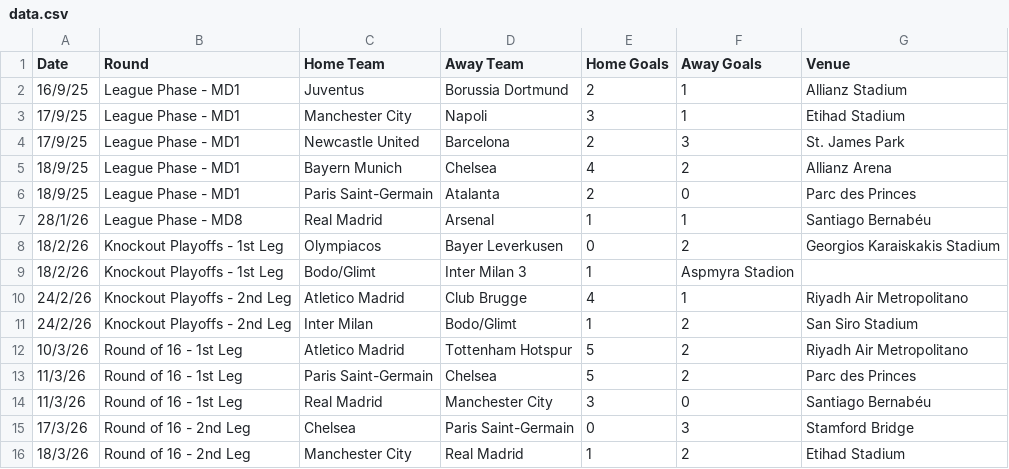
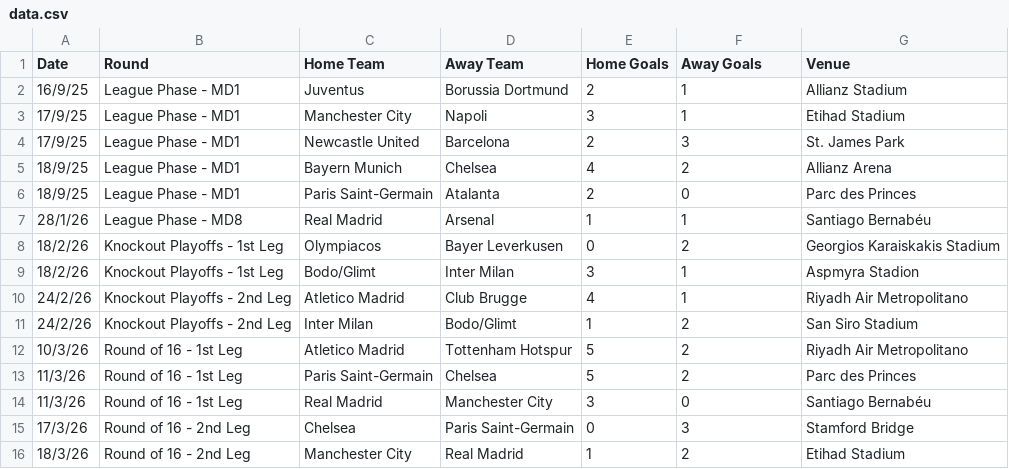
Before and after one commit to thuriga/UCLYTICS, a CSV file: data.csv, drawn as a sheet; only a part is shown.

Commit message:
Fix formatting in Knockout Playoffs entry
Fixed formatting issue in data.csv by adding a missing comma.

```diff
--- a/data.csv
+++ b/data.csv
@@ -8,3 +8,3 @@ Date, Round,	Home Team,	Away Team,	Home Goals,	Away Goals,	Venue
 18/2/26,	Knockout Playoffs - 1st Leg,	Olympiacos,	Bayer Leverkusen,	0,	2,	Georgios Karaiskakis Stadium
-18/2/26,	Knockout Playoffs - 1st Leg,	Bodo/Glimt,	Inter Milan	3,	1,	Aspmyra Stadion
+18/2/26,	Knockout Playoffs - 1st Leg,	Bodo/Glimt,	Inter Milan	, 3,	1,	Aspmyra Stadion
 24/2/26,	Knockout Playoffs - 2nd Leg,	Atletico Madrid,	Club Brugge,	4,	1,	Riyadh Air Metropolitano
```
